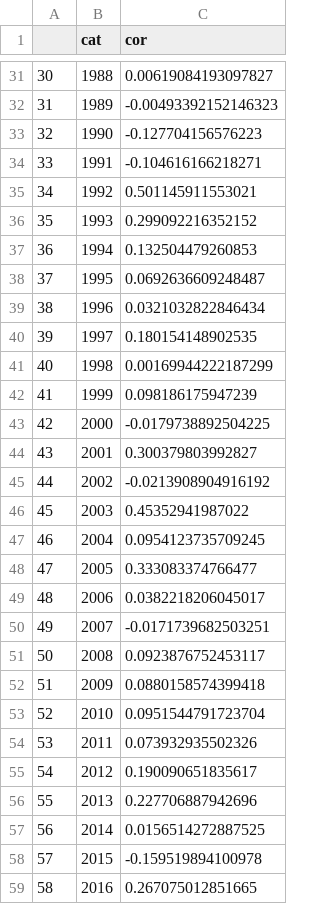
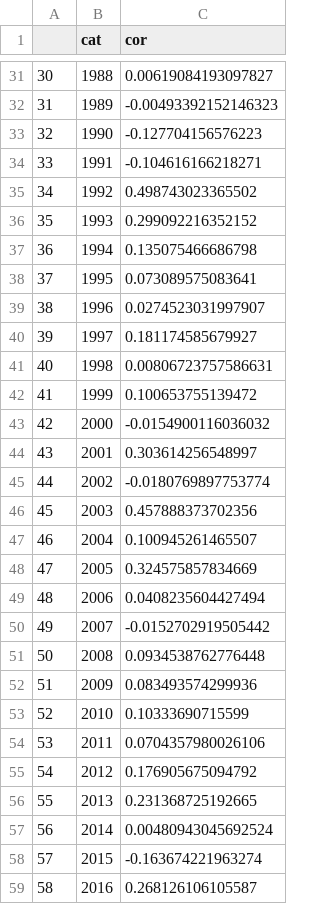
Before and after one commit to Nmuaddib/RGitRep, a CSV file: Tese MIDxPT/Analises/COR_ano.csv, drawn as a sheet; only a part is shown, gaps mark what is left out; the diff covers the shown part only.

```diff
--- a/Tese MIDxPT/Analises/COR_ano.csv
+++ b/Tese MIDxPT/Analises/COR_ano.csv
@@ -34,26 +34,26 @@
 "33";"1991";"-0.104616166218271"
-"34";"1992";"0.501145911553021"
+"34";"1992";"0.498743023365502"
 "35";"1993";"0.299092216352152"
-"36";"1994";"0.132504479260853"
-"37";"1995";"0.0692636609248487"
-"38";"1996";"0.0321032822846434"
-"39";"1997";"0.180154148902535"
-"40";"1998";"0.00169944222187299"
-"41";"1999";"0.098186175947239"
-"42";"2000";"-0.0179738892504225"
-"43";"2001";"0.300379803992827"
-"44";"2002";"-0.0213908904916192"
-"45";"2003";"0.45352941987022"
-"46";"2004";"0.0954123735709245"
-"47";"2005";"0.333083374766477"
-"48";"2006";"0.0382218206045017"
-"49";"2007";"-0.0171739682503251"
-"50";"2008";"0.0923876752453117"
-"51";"2009";"0.0880158574399418"
-"52";"2010";"0.0951544791723704"
-"53";"2011";"0.073932935502326"
-"54";"2012";"0.190090651835617"
-"55";"2013";"0.227706887942696"
-"56";"2014";"0.0156514272887525"
-"57";"2015";"-0.159519894100978"
-"58";"2016";"0.267075012851665"
+"36";"1994";"0.135075466686798"
+"37";"1995";"0.073089575083641"
+"38";"1996";"0.0274523031997907"
+"39";"1997";"0.181174585679927"
+"40";"1998";"0.00806723757586631"
+"41";"1999";"0.100653755139472"
+"42";"2000";"-0.0154900116036032"
+"43";"2001";"0.303614256548997"
+"44";"2002";"-0.0180769897753774"
+"45";"2003";"0.457888373702356"
+"46";"2004";"0.100945261465507"
+"47";"2005";"0.324575857834669"
+"48";"2006";"0.0408235604427494"
+"49";"2007";"-0.0152702919505442"
+"50";"2008";"0.0934538762776448"
+"51";"2009";"0.083493574299936"
+"52";"2010";"0.10333690715599"
+"53";"2011";"0.0704357980026106"
+"54";"2012";"0.176905675094792"
+"55";"2013";"0.231368725192665"
+"56";"2014";"0.00480943045692524"
+"57";"2015";"-0.163674221963274"
+"58";"2016";"0.268126106105587"
```
Also changed, not shown: 4 edited cells elsewhere in this file, Tese MIDxPT/Analises/CC.csv, Tese MIDxPT/Analises/COR_area.csv, 20 other files.
